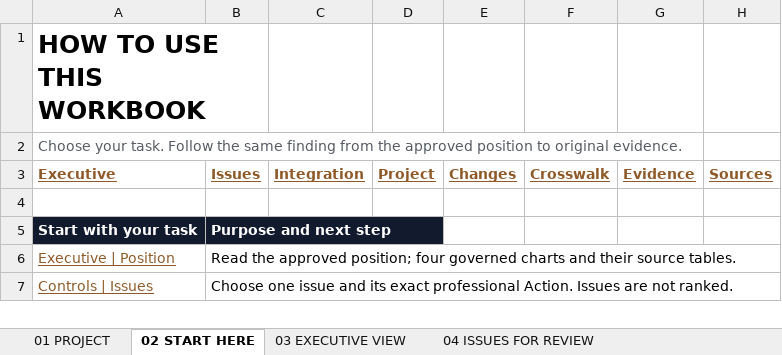
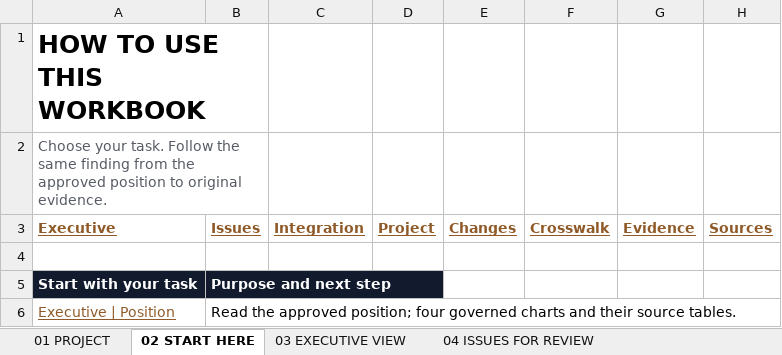
Before and after one commit to ZP-Projects/wbs-link, an Excel workbook: docs/examples/harbourlink/cycle1/Premium_Workbook.xlsx, sheet 02 START HERE, drawn as a sheet; only a part is shown; the shorter side is filled out with more unchanged rows; values as stored, in another font and other column widths than the file's, no borders; the diff names each change by its address in the sheet, - before the commit and + after, or states it on an @@ line.

```diff
--- a/docs/examples/harbourlink/cycle1/Premium_Workbook.xlsx (sheet 02 START HERE)
+++ b/docs/examples/harbourlink/cycle1/Premium_Workbook.xlsx (sheet 02 START HERE)
+A2:B2 merged
```
Also changed, not shown: sheet 14 WBS HIERARCHY, sheet 11 SOURCES & PROVENANCE, sheet 12 ASSURANCE, sheet 05 INTEGRATION HEALTH, sheet 09 WBS EXPLORER, sheet 07 CHANGES & REVALIDATION, 7 more sheets, docs/examples/harbourlink/cycle2/Premium_Workbook.xlsx, 3 other files.
